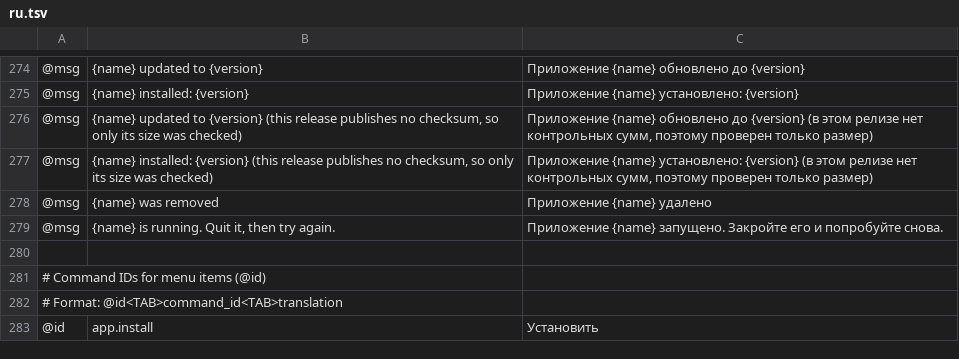
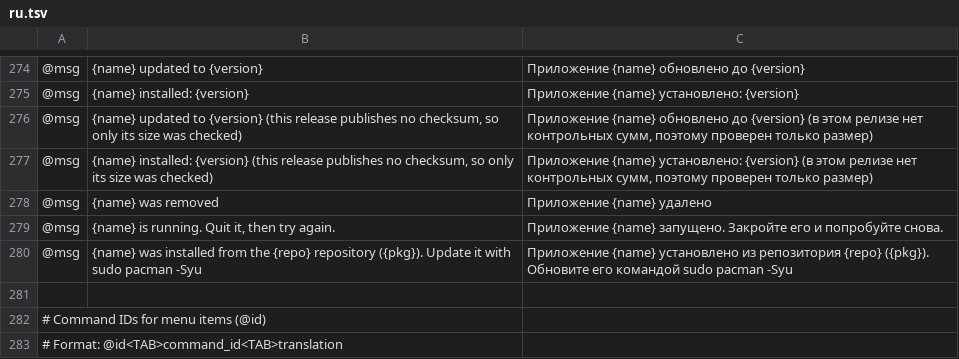
Before and after one commit to 00xJS/craft-launcher, a TSV file: crates/ui-egui/src/i18n/ru.tsv, drawn as a sheet; only a part is shown, gaps mark what is left out; the shorter side is filled out with more unchanged rows; the diff names each change by its address in the sheet, - before the commit and + after, or states it on an @@ line.

Commit message:
fix(linux): only update release Arch packages and delegate AUR/repo packages (#586)
- Only consider release Arch packages (bundle ID starting with 'ai.storyteller.') eligible for launcher updates.
- Keep AUR packages (<app>, <app>-bin, <app>-git) directed to the user's AUR helper (yay/paru).
- Direct repository packages (e.g. Omarchy) to 'sudo pacman -Syu' and add translations across all 10 locales.
- Only self-update launcher if installed as the release Arch package ('ai.storyteller.artcraft-launcher'), preventing conflicts on AUR installs.
- Check pacman DB presence before assuming ArchPkg availability.

```diff
--- a/crates/ui-egui/src/i18n/ru.tsv
+++ b/crates/ui-egui/src/i18n/ru.tsv
+row 280: @msg | {name} was installed from the {repo} repository ({pkg}). Update it with sudo pacman -Syu | Приложение {name} установлено из репозитория {repo} ({pkg}). Обновите его командой sudo pacman -Syu
```
Also changed, not shown: crates/ui-egui/src/i18n/cs.tsv, crates/ui-egui/src/i18n/de.tsv, 11 other files.
